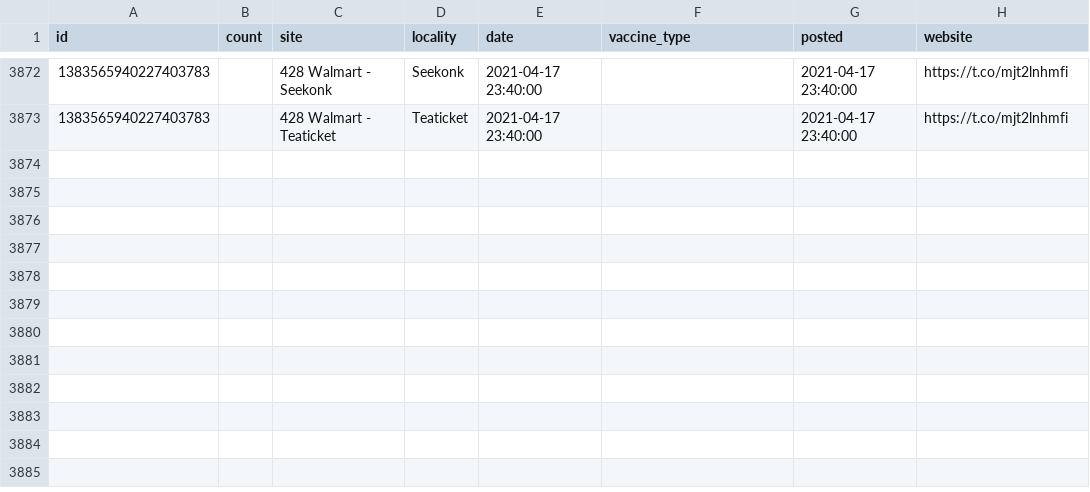
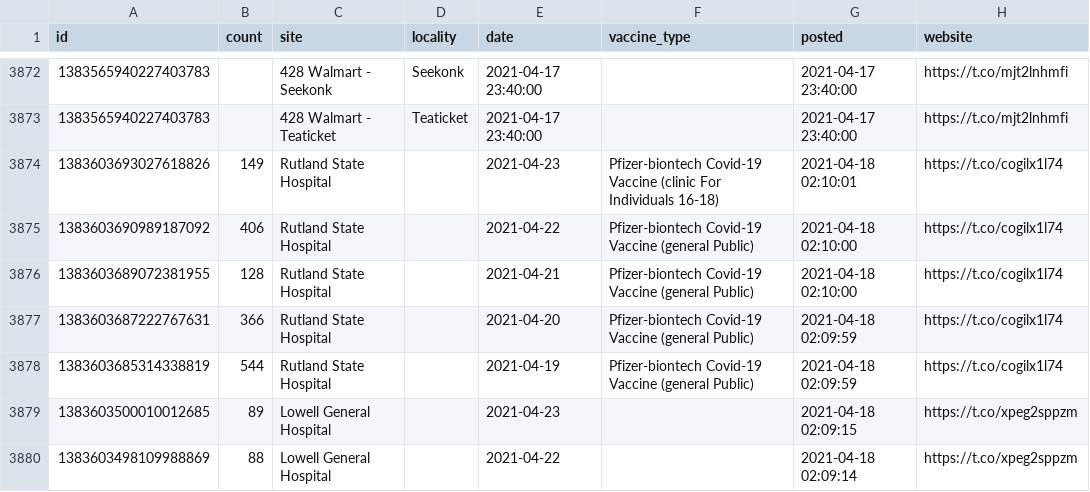
Before and after one commit to gchatterjee/appt-analysis, a CSV file: etl/data/data.csv, drawn as a sheet; only a part is shown, gaps mark what is left out; the diff names each change by its address in the sheet, - before the commit and + after, or states it on an @@ line.

```diff
--- a/etl/data/data.csv
+++ b/etl/data/data.csv
+row 3874: 1383603693027618826 | 149 | Rutland State Hospital |  | 2021-04-23 | Pfizer-biontech Covid-19 Vaccine (clinic For Individuals 16-18) | 2021-04-18 02:10:01 | https://t.co/cogilx1l74
+row 3875: 1383603690989187092 | 406 | Rutland State Hospital |  | 2021-04-22 | Pfizer-biontech Covid-19 Vaccine (general Public) | 2021-04-18 02:10:00 | https://t.co/cogilx1l74
+row 3876: 1383603689072381955 | 128 | Rutland State Hospital |  | 2021-04-21 | Pfizer-biontech Covid-19 Vaccine (general Public) | 2021-04-18 02:10:00 | https://t.co/cogilx1l74
+row 3877: 1383603687222767631 | 366 | Rutland State Hospital |  | 2021-04-20 | Pfizer-biontech Covid-19 Vaccine (general Public) | 2021-04-18 02:09:59 | https://t.co/cogilx1l74
+row 3878: 1383603685314338819 | 544 | Rutland State Hospital |  | 2021-04-19 | Pfizer-biontech Covid-19 Vaccine (general Public) | 2021-04-18 02:09:59 | https://t.co/cogilx1l74
+row 3879: 1383603500010012685 | 89 | Lowell General Hospital |  | 2021-04-23 |  | 2021-04-18 02:09:15 | https://t.co/xpeg2sppzm
+row 3880: 1383603498109988869 | 88 | Lowell General Hospital |  | 2021-04-22 |  | 2021-04-18 02:09:14 | https://t.co/xpeg2sppzm
```
Also changed, not shown: 1 other file.
